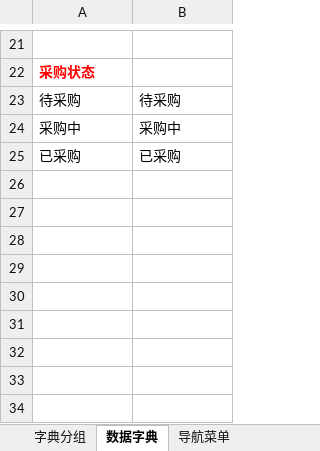
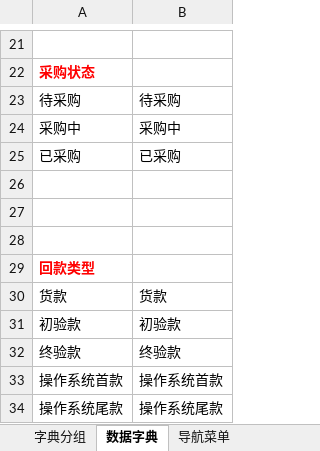
Before and after one commit to tomdev2008/WorkFiles, an Excel workbook: trunk/Enterprise_Management_System/docs/init-sql/系统初始化设置.xlsx, sheet 数据字典, drawn as a sheet; only a part is shown, gaps mark what is left out; values as stored, in another font and other column widths than the file's, no borders; the diff names each change by its address in the sheet, - before the commit and + after, or states it on an @@ line.

```diff
--- a/trunk/Enterprise_Management_System/docs/init-sql/系统初始化设置.xlsx (sheet 数据字典)
+++ b/trunk/Enterprise_Management_System/docs/init-sql/系统初始化设置.xlsx (sheet 数据字典)
+row 26: (empty)
+row 27: (empty)
+row 28: (empty)
+row 29: 回款类型
+row 30: 货款 | 货款
+row 31: 初验款 | 初验款
+row 32: 终验款 | 终验款
+row 33: 操作系统首款 | 操作系统首款
+row 34: 操作系统尾款 | 操作系统尾款
```
Also changed, not shown: sheet 导航菜单, sheet 字典分组, trunk/System_Center_2012/doc/3.项目策划/自服务任务计划完成情况表-2013.10.8.xlsx, 10 other files.
